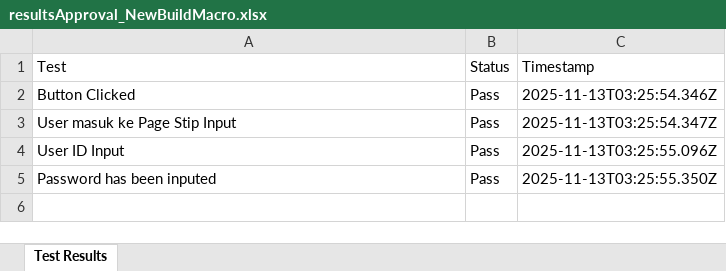
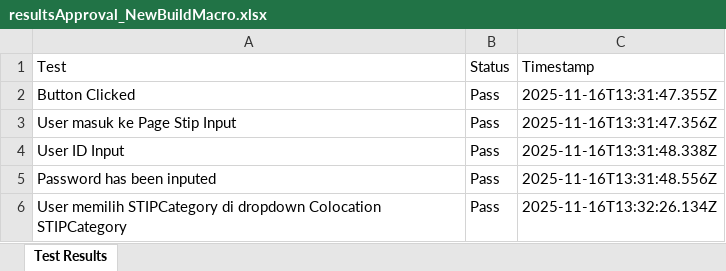
Before and after one commit to Fmocacinno/TBGSYS-Cypress-, an Excel workbook: cypress/downloads/resultsApproval_NewBuildMacro.xlsx, sheet Test Results, drawn as a sheet; values as stored, in another font and other column widths than the file's, no borders; the diff names each change by its address in the sheet, - before the commit and + after, or states it on an @@ line.

```diff
--- a/cypress/downloads/resultsApproval_NewBuildMacro.xlsx (sheet Test Results)
+++ b/cypress/downloads/resultsApproval_NewBuildMacro.xlsx (sheet Test Results)
-C2 (Timestamp): 2025-11-13T03:25:54.346Z
+C2 (Timestamp): 2025-11-16T13:31:47.355Z
-C3 (Timestamp): 2025-11-13T03:25:54.347Z
+C3 (Timestamp): 2025-11-16T13:31:47.356Z
-C4 (Timestamp): 2025-11-13T03:25:55.096Z
+C4 (Timestamp): 2025-11-16T13:31:48.338Z
-C5 (Timestamp): 2025-11-13T03:25:55.350Z
+C5 (Timestamp): 2025-11-16T13:31:48.556Z
+row 6: User memilih STIPCategory di dropdown Colocation STIPCategory | Pass | 2025-11-16T13:32:26.134Z
```
Also changed, not shown: 41 other files.
